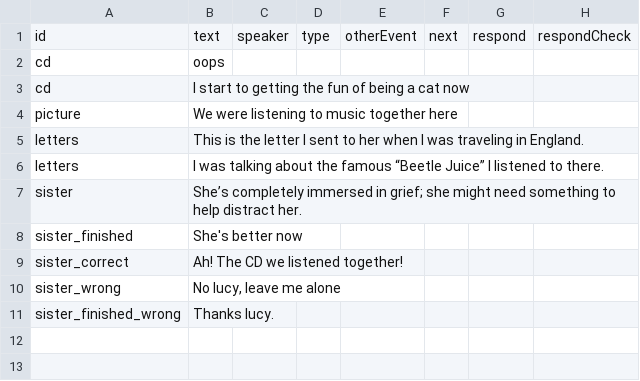
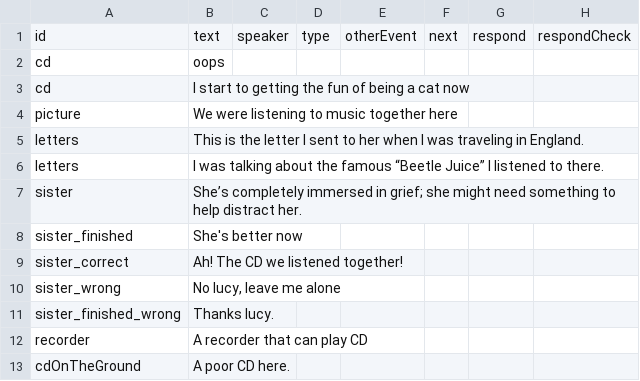
Before and after one commit to shshwdr/KeepMovingForward, a CSV file: Assets/Resources/csv/dialogue.csv, drawn as a sheet; the diff names each change by its address in the sheet, - before the commit and + after, or states it on an @@ line.

```diff
--- a/Assets/Resources/csv/dialogue.csv
+++ b/Assets/Resources/csv/dialogue.csv
+row 12: recorder | A recorder that can play CD
+row 13: cdOnTheGround | A poor CD here.
```
Also changed, not shown: 12 other files.
